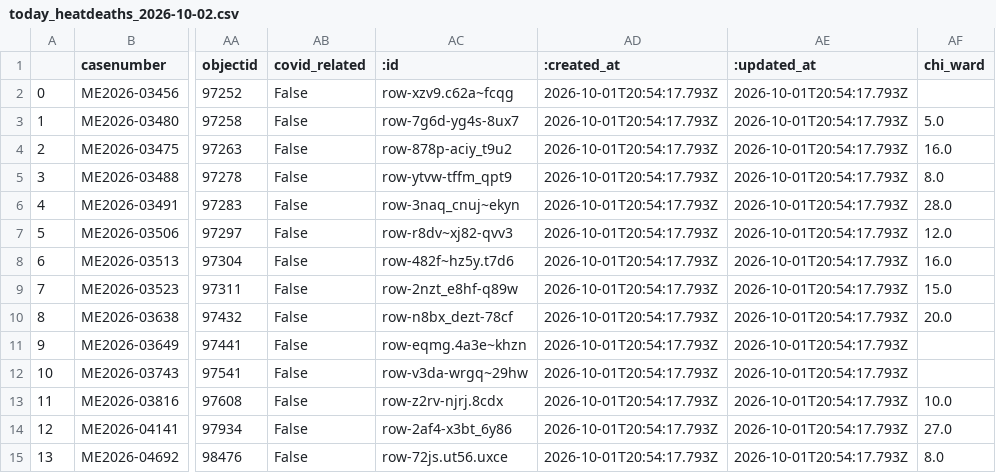
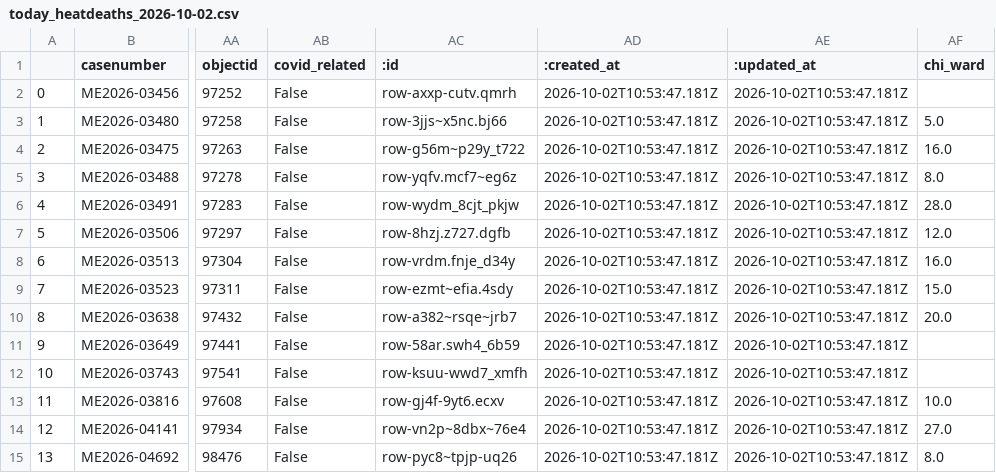
Before and after one commit to cam-rodriguez/cpm_heatbot, a CSV file: data/archive/today_heatdeaths_2026-10-02.csv, drawn as a sheet; only a part is shown, gaps mark what is left out; the diff names each change by its address in the sheet, - before the commit and + after, or states it on an @@ line.

```diff
--- a/data/archive/today_heatdeaths_2026-10-02.csv
+++ b/data/archive/today_heatdeaths_2026-10-02.csv
-AC2 (:id): row-xzv9.c62a~fcqg
+AC2 (:id): row-axxp-cutv.qmrh
-AD2:AD15 (:created_at): 2026-10-01T20:54:17.793Z
+AD2:AD15 (:created_at): 2026-10-02T10:53:47.181Z
-AE2:AE15 (:updated_at): 2026-10-01T20:54:17.793Z
+AE2:AE15 (:updated_at): 2026-10-02T10:53:47.181Z
-AC3 (:id): row-7g6d-yg4s-8ux7
+AC3 (:id): row-3jjs~x5nc.bj66
-AC4 (:id): row-878p-aciy_t9u2
+AC4 (:id): row-g56m~p29y_t722
-AC5 (:id): row-ytvw-tffm_qpt9
+AC5 (:id): row-yqfv.mcf7~eg6z
-AC6 (:id): row-3naq_cnuj~ekyn
+AC6 (:id): row-wydm_8cjt_pkjw
-AC7 (:id): row-r8dv~xj82-qvv3
+AC7 (:id): row-8hzj.z727.dgfb
-AC8 (:id): row-482f~hz5y.t7d6
+AC8 (:id): row-vrdm.fnje_d34y
-AC9 (:id): row-2nzt_e8hf-q89w
+AC9 (:id): row-ezmt~efia.4sdy
-AC10 (:id): row-n8bx_dezt-78cf
+AC10 (:id): row-a382~rsqe~jrb7
-AC11 (:id): row-eqmg.4a3e~khzn
+AC11 (:id): row-58ar.swh4_6b59
-AC12 (:id): row-v3da-wrgq~29hw
+AC12 (:id): row-ksuu-wwd7_xmfh
-AC13 (:id): row-z2rv-njrj.8cdx
+AC13 (:id): row-gj4f-9yt6.ecxv
-AC14 (:id): row-2af4-x3bt_6y86
+AC14 (:id): row-vn2p~8dbx~76e4
-AC15 (:id): row-72js.ut56.uxce
+AC15 (:id): row-pyc8~tpjp-uq26
```
Also changed, not shown: data/all_heatdeaths.csv, data/archive/lastversion.csv.
